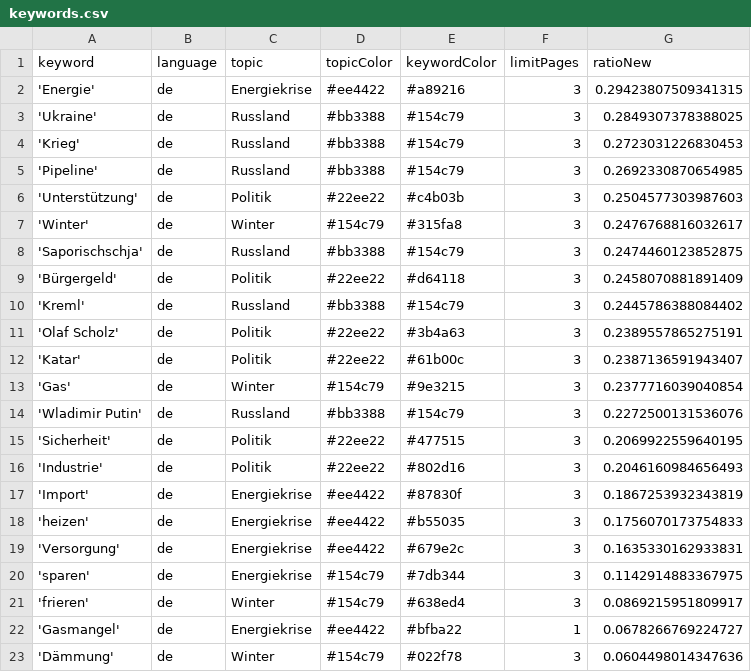
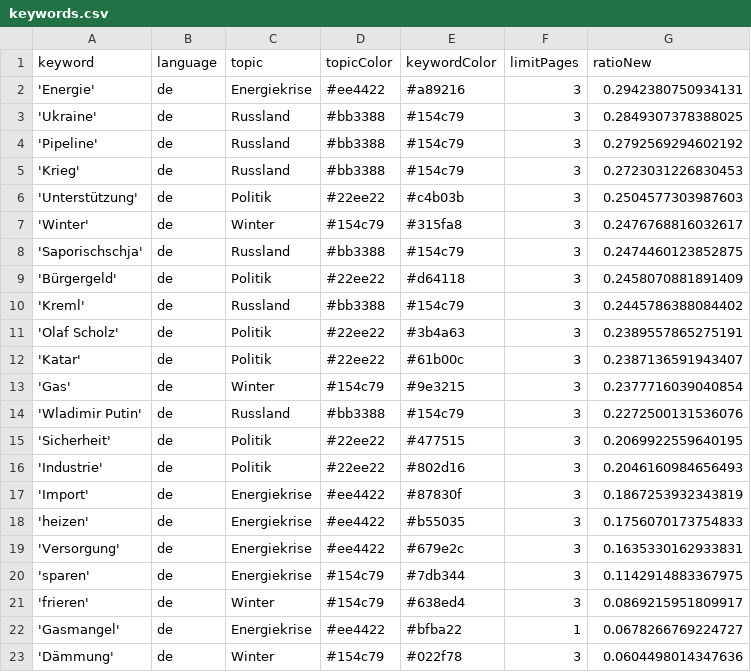
Before and after one commit to celiapi-news/winterIsComing2, a CSV file: keywords.csv, drawn as a sheet.

```diff
--- a/keywords.csv
+++ b/keywords.csv
@@ -1,6 +1,6 @@
 keyword,language,topic,topicColor,keywordColor,limitPages,ratioNew
-'Energie',de,Energiekrise,#ee4422,#a89216,3,0.29423807509341315
+'Energie',de,Energiekrise,#ee4422,#a89216,3,0.2942380750934131
 'Ukraine',de,Russland,#bb3388,#154c79,3,0.2849307378388025
+'Pipeline',de,Russland,#bb3388,#154c79,3,0.2792569294602192
 'Krieg',de,Russland,#bb3388,#154c79,3,0.2723031226830453
-'Pipeline',de,Russland,#bb3388,#154c79,3,0.2692330870654985
 'Unterstützung',de,Politik,#22ee22,#c4b03b,3,0.2504577303987603
```
Also changed, not shown: csv/news_2024_03.csv, csv/news_2024_04.csv.
